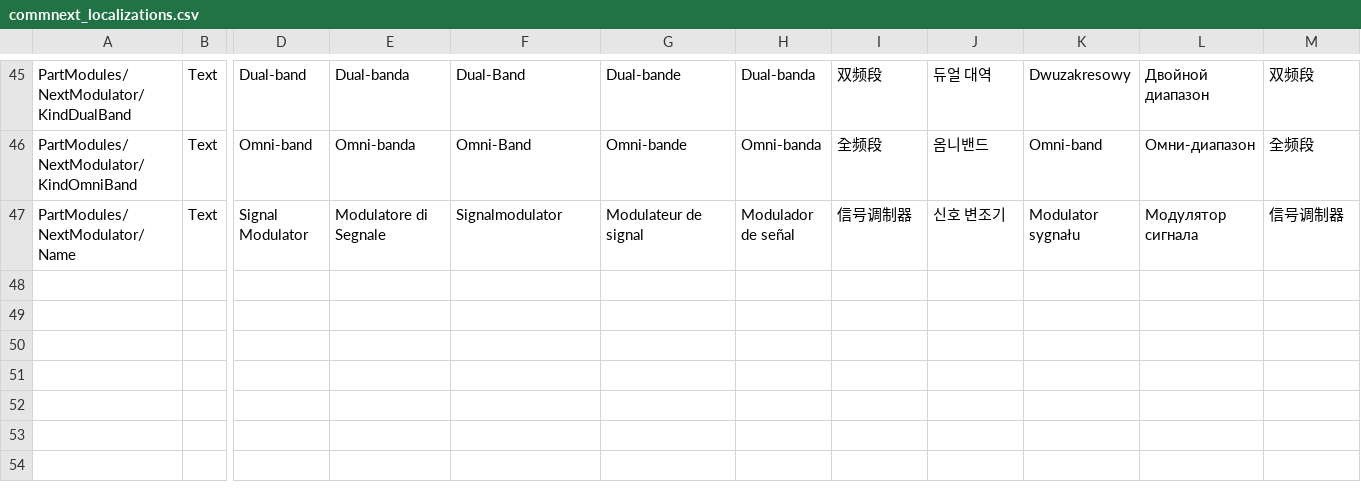
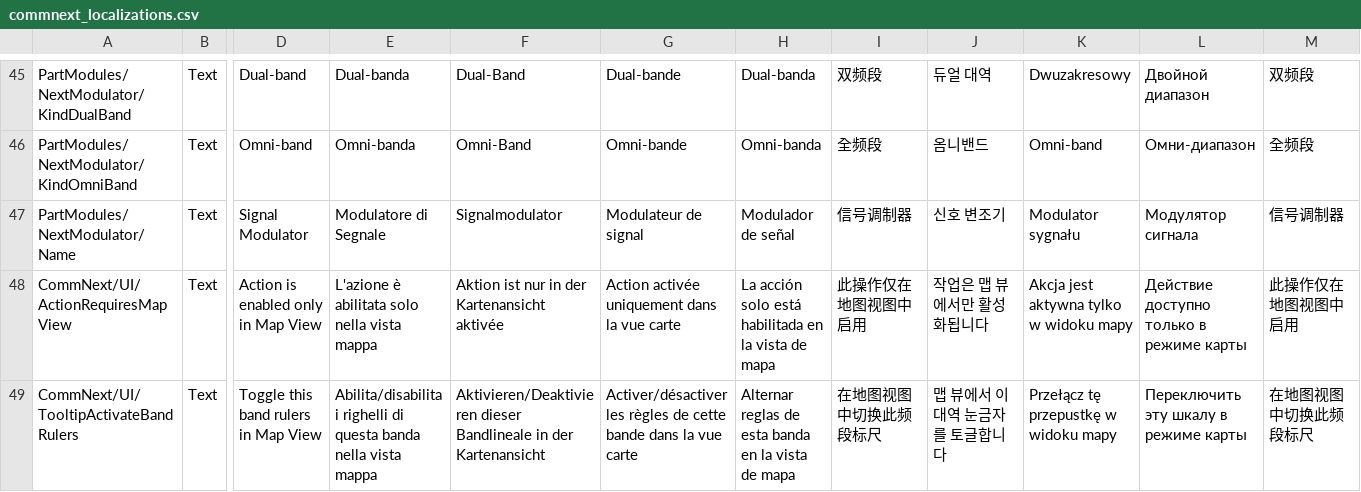
Before and after one commit to Kerbalight/CommNext, a CSV file: plugin_template/localizations/commnext_localizations.csv, drawn as a sheet; only a part is shown, gaps mark what is left out; rows hold the shown columns only; the diff names each change by its address in the sheet, - before the commit and + after, or states it on an @@ line.

Commit message:
Enhance bands visualization in MapView and UI
Add a specific icon to display the selected band, fix rendering in Map View rulers

```diff
--- a/plugin_template/localizations/commnext_localizations.csv
+++ b/plugin_template/localizations/commnext_localizations.csv
+row 48: CommNext/UI/ActionRequiresMapView | Text | Action is enabled only in Map View | L'azione è abilitata solo nella vista mappa | Aktion ist nur in der Kartenansicht aktivée | Action activée uniquement dans la vue carte | La acción solo está habilitada en la vista de mapa | 此操作仅在地图视图中启用 | 작업은 맵 뷰에서만 활성화됩니다 | Akcja jest aktywna tylko w widoku mapy | Действие доступно только в режиме карты | 此操作仅在地图视图中启用
+row 49: CommNext/UI/TooltipActivateBandRulers | Text | Toggle this band rulers in Map View | Abilita/disabilita i righelli di questa banda nella vista mappa | Aktivieren/Deaktivieren dieser Bandlineale in der Kartenansicht | Activer/désactiver les règles de cette bande dans la vue carte | Alternar reglas de esta banda en la vista de mapa | 在地图视图中切换此频段标尺 | 맵 뷰에서 이 대역 눈금자를 토글합니다 | Przełącz tę przepustkę w widoku mapy | Переключить эту шкалу в режиме карты | 在地图视图中切换此频段标尺
```
Also changed, not shown: 18 other files.
